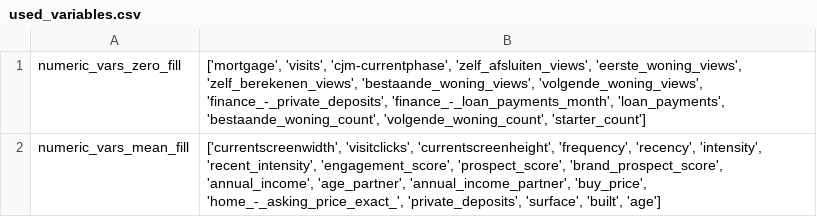
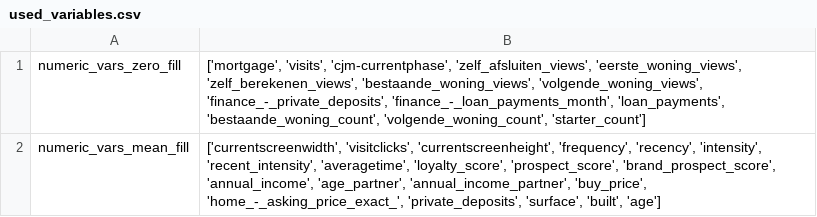
Before and after one commit to mauwie1/Thesis_helper_files, a CSV file: used_variables.csv, drawn as a sheet; only a part is shown; the diff covers the shown part only.

```diff
--- a/used_variables.csv
+++ b/used_variables.csv
@@ -1,2 +1,2 @@
 numeric_vars_zero_fill,"['mortgage', 'visits', 'cjm-currentphase', 'zelf_afsluiten_views', 'eerste_woning_views', 'zelf_berekenen_views', 'bestaande_woning_views', 'volgende_woning_views', 'finance_-_private_deposits', 'finance_-_loan_payments_month', 'loan_payments', 'bestaande_woning_count', 'volgende_woning_count', 'starter_count']"
-numeric_vars_mean_fill,"['currentscreenwidth', 'visitclicks', 'currentscreenheight', 'frequency', 'recency', 'intensity', 'recent_intensity', 'engagement_score', 'prospect_score', 'brand_prospect_score', 'annual_income', 'age_partner', 'annual_income_partner', 'buy_price', 'home_-_asking_price_exact_', 'private_deposits', 'surface', 'built', 'age']"
+numeric_vars_mean_fill,"['currentscreenwidth', 'visitclicks', 'currentscreenheight', 'frequency', 'recency', 'intensity', 'recent_intensity', 'averagetime', 'loyalty_score', 'prospect_score', 'brand_prospect_score', 'annual_income', 'age_partner', 'annual_income_partner', 'buy_price', 'home_-_asking_price_exact_', 'private_deposits', 'surface', 'built', 'age']"
```
Also changed, not shown: 2 edited cells elsewhere in this file, sample_df.csv, 4 other files.
